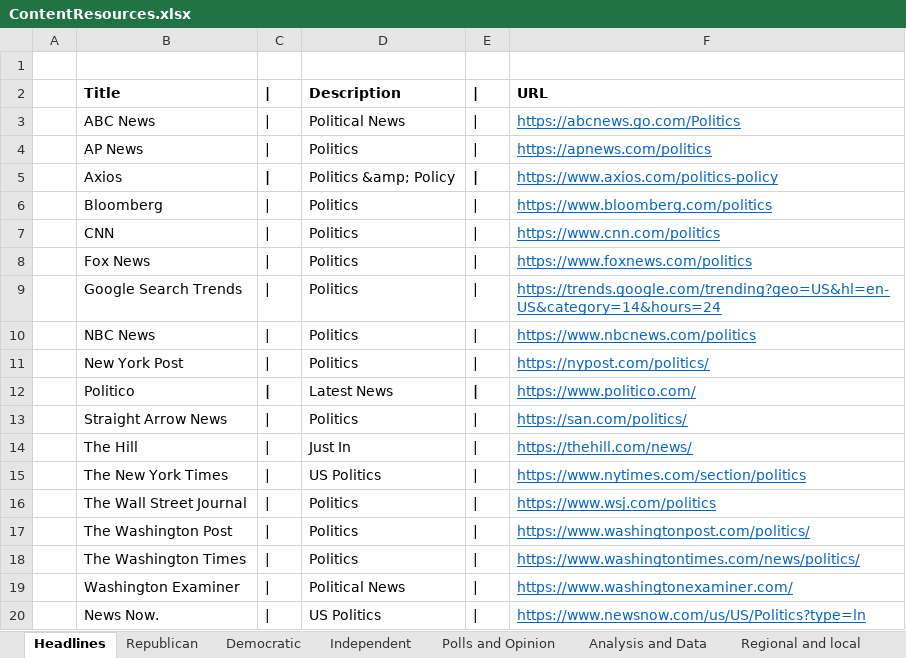
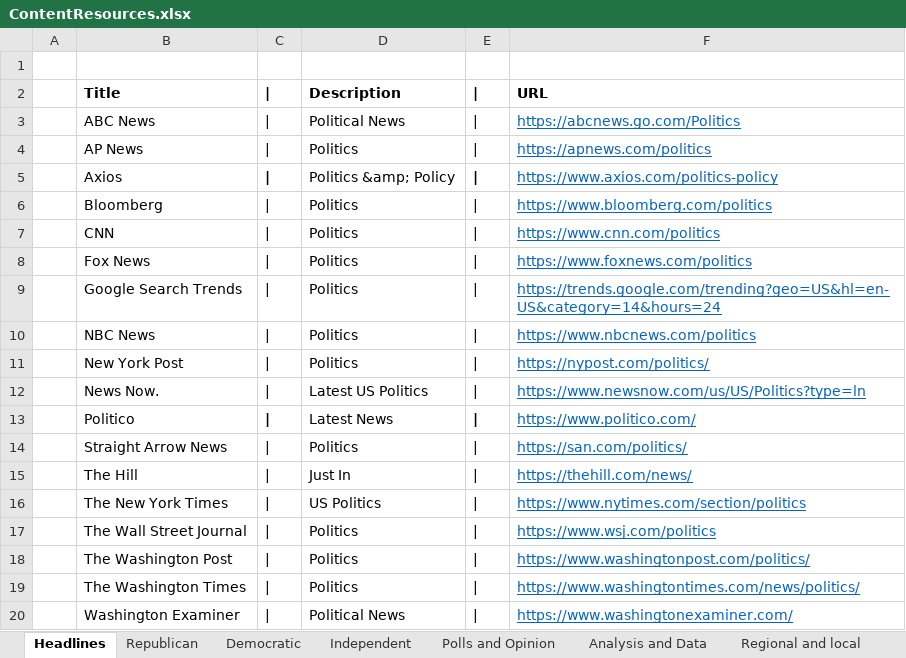
Before and after one commit to brianmcgrathnet/serialpolitics, an Excel workbook: content/ContentResources.xlsx, sheet Headlines, drawn as a sheet; values as stored, in another font and other column widths than the file's, no borders; removed rows and columns are numbered as before the commit, all else as after; the diff names each change by its address in the sheet, - before the commit and + after, or states it on an @@ line.

```diff
--- a/content/ContentResources.xlsx (sheet Headlines)
+++ b/content/ContentResources.xlsx (sheet Headlines)
+row 12:  | News Now. | | | Latest US Politics | | | https://www.newsnow.com/us/US/Politics?type=ln
-row 20:  | News Now. | | | US Politics | | | https://www.newsnow.com/us/US/Politics?type=ln
```
Also changed, not shown: sheet Polls and Opinion, sheet Democratic, sheet Republican, sheet Independent, sheet Analysis and Data, sheet Media, 1 more sheet, 7 other files.
